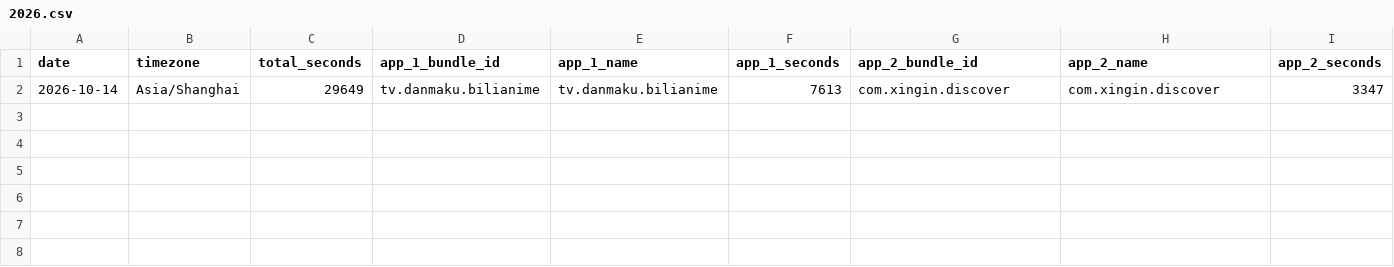
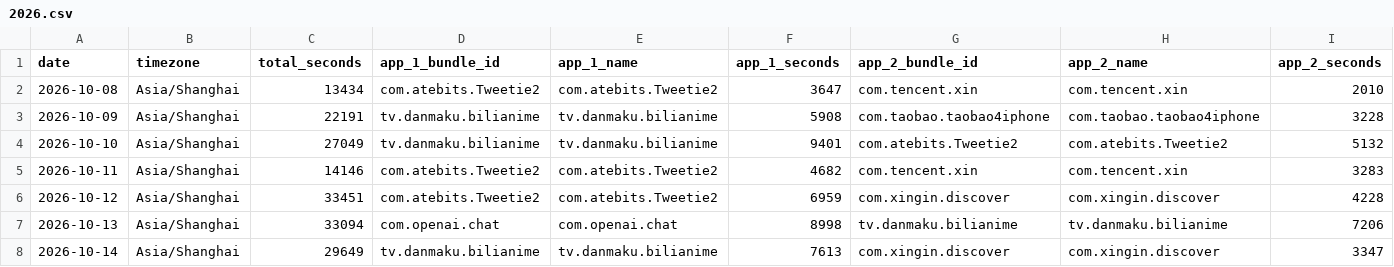
Before and after one commit to stacklix/storage, a CSV file: screen-time/2026.csv, drawn as a sheet; only a part is shown; rows hold the shown columns only; the diff names each change by its address in the sheet, - before the commit and + after, or states it on an @@ line.

Commit message:
Update screen-time 2026

```diff
--- a/screen-time/2026.csv
+++ b/screen-time/2026.csv
+row 2: 2026-10-08 | Asia/Shanghai | 13434 | com.atebits.Tweetie2 | com.atebits.Tweetie2 | 3647 | com.tencent.xin | com.tencent.xin | 2010
+row 3: 2026-10-09 | Asia/Shanghai | 22191 | tv.danmaku.bilianime | tv.danmaku.bilianime | 5908 | com.taobao.taobao4iphone | com.taobao.taobao4iphone | 3228
+row 4: 2026-10-10 | Asia/Shanghai | 27049 | tv.danmaku.bilianime | tv.danmaku.bilianime | 9401 | com.atebits.Tweetie2 | com.atebits.Tweetie2 | 5132
+row 5: 2026-10-11 | Asia/Shanghai | 14146 | com.atebits.Tweetie2 | com.atebits.Tweetie2 | 4682 | com.tencent.xin | com.tencent.xin | 3283
+row 6: 2026-10-12 | Asia/Shanghai | 33451 | com.atebits.Tweetie2 | com.atebits.Tweetie2 | 6959 | com.xingin.discover | com.xingin.discover | 4228
+row 7: 2026-10-13 | Asia/Shanghai | 33094 | com.openai.chat | com.openai.chat | 8998 | tv.danmaku.bilianime | tv.danmaku.bilianime | 7206
```
